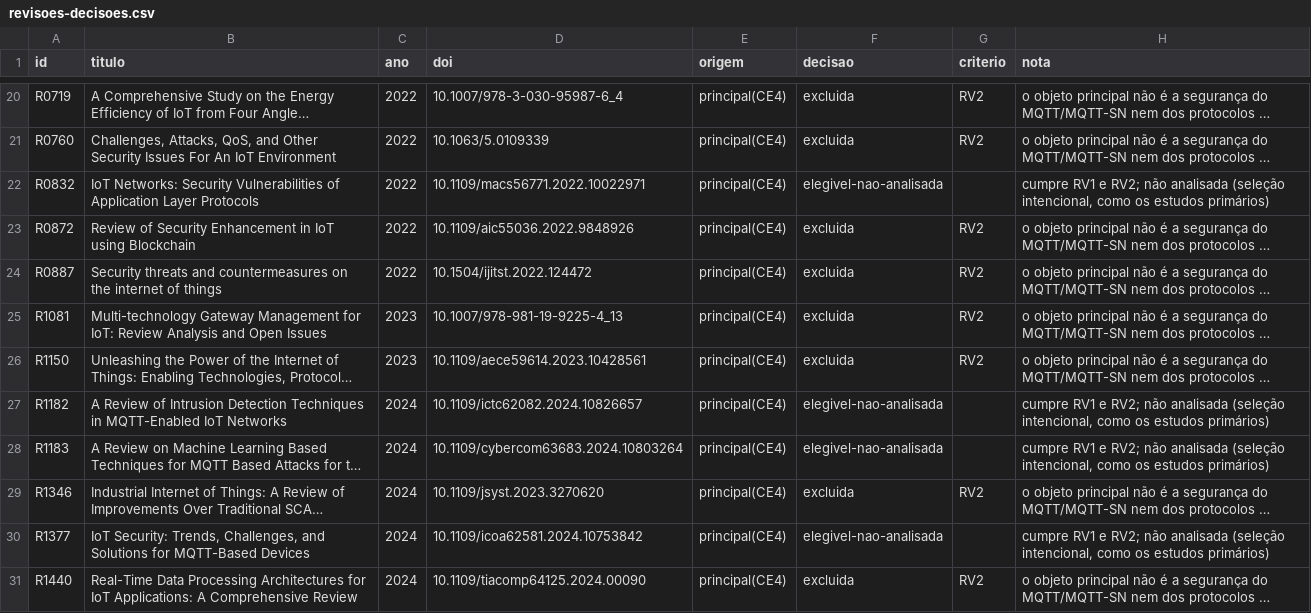
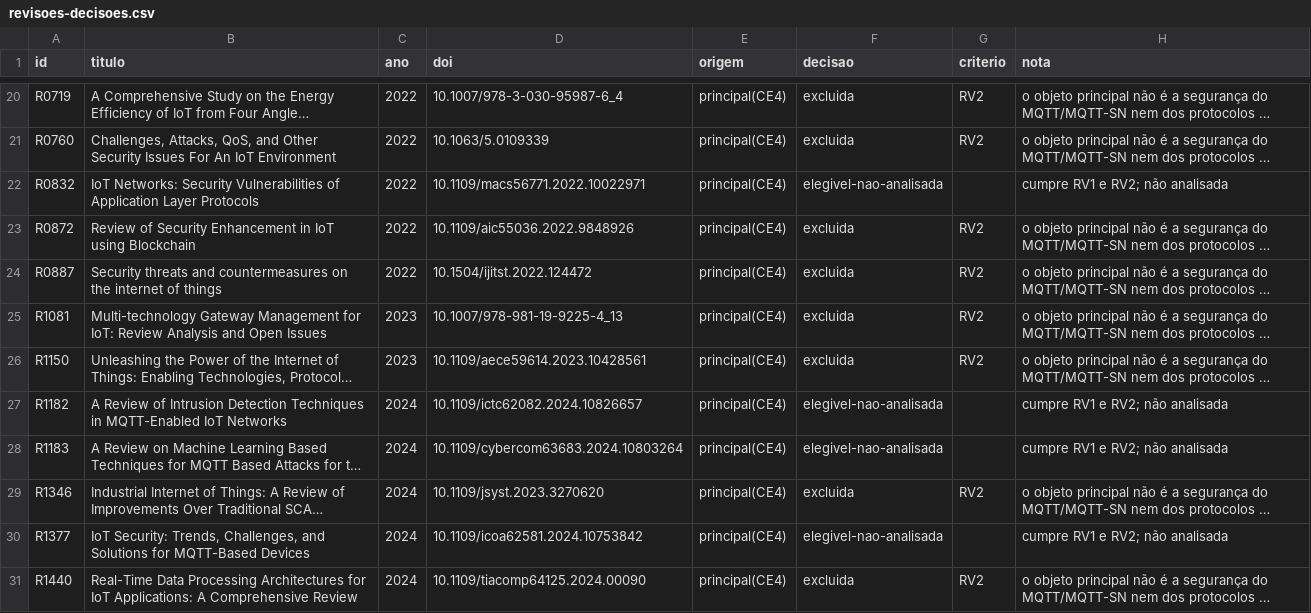
Before and after one commit to joaoaeafonso/mqtt_secure, a CSV file: report/rsl/dados/revisoes-decisoes.csv, drawn as a sheet; only a part is shown, gaps mark what is left out; long unchanged cells end in …; the diff covers the shown part only; the diff names each change by its address in the sheet, - before the commit and + after, or states it on an @@ line.

Commit message:
update data and research docs

```diff
--- a/report/rsl/dados/revisoes-decisoes.csv
+++ b/report/rsl/dados/revisoes-decisoes.csv
-H22 (nota): …não analisada (seleção intencional, como os estudos primários)
+H22 (nota): …não analisada
-H27:H28 (nota): …não analisada (seleção intencional, como os estudos primários)
+H27:H28 (nota): …não analisada
-H30 (nota): …não analisada (seleção intencional, como os estudos primários)
+H30 (nota): …não analisada
```
Also changed, not shown: 13 edited cells elsewhere in this file, 4 other files.
